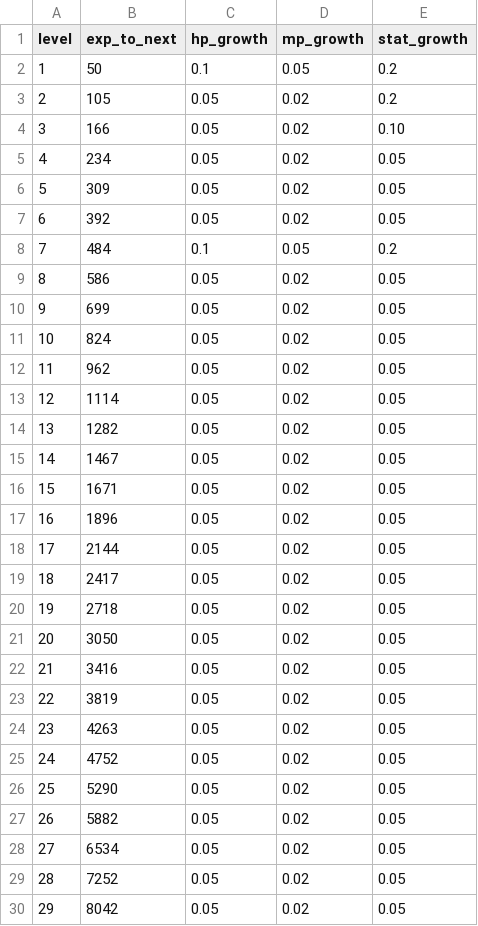
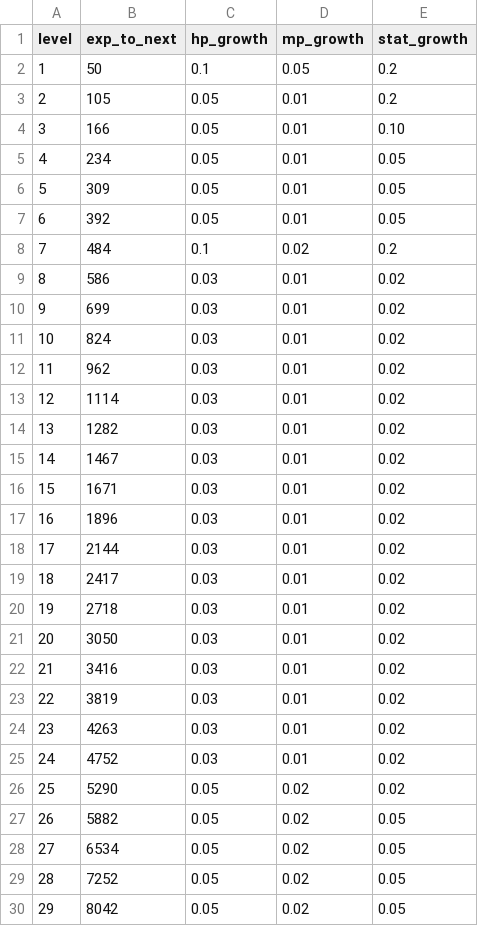
Before and after one commit to jaoshige1228/yamimaho-game, a CSV file: backend/database/csv/level_masters.csv, drawn as a sheet; only a part is shown.

```diff
--- a/backend/database/csv/level_masters.csv
+++ b/backend/database/csv/level_masters.csv
@@ -2,26 +2,26 @@ level,exp_to_next,hp_growth,mp_growth,stat_growth
 1,50,0.1,0.05,0.2
-2,105,0.05,0.02,0.2
-3,166,0.05,0.02,0.10
-4,234,0.05,0.02,0.05
-5,309,0.05,0.02,0.05
-6,392,0.05,0.02,0.05
-7,484,0.1,0.05,0.2
-8,586,0.05,0.02,0.05
-9,699,0.05,0.02,0.05
-10,824,0.05,0.02,0.05
-11,962,0.05,0.02,0.05
-12,1114,0.05,0.02,0.05
-13,1282,0.05,0.02,0.05
-14,1467,0.05,0.02,0.05
-15,1671,0.05,0.02,0.05
-16,1896,0.05,0.02,0.05
-17,2144,0.05,0.02,0.05
-18,2417,0.05,0.02,0.05
-19,2718,0.05,0.02,0.05
-20,3050,0.05,0.02,0.05
-21,3416,0.05,0.02,0.05
-22,3819,0.05,0.02,0.05
-23,4263,0.05,0.02,0.05
-24,4752,0.05,0.02,0.05
-25,5290,0.05,0.02,0.05
+2,105,0.05,0.01,0.2
+3,166,0.05,0.01,0.10
+4,234,0.05,0.01,0.05
+5,309,0.05,0.01,0.05
+6,392,0.05,0.01,0.05
+7,484,0.1,0.02,0.2
+8,586,0.03,0.01,0.02
+9,699,0.03,0.01,0.02
+10,824,0.03,0.01,0.02
+11,962,0.03,0.01,0.02
+12,1114,0.03,0.01,0.02
+13,1282,0.03,0.01,0.02
+14,1467,0.03,0.01,0.02
+15,1671,0.03,0.01,0.02
+16,1896,0.03,0.01,0.02
+17,2144,0.03,0.01,0.02
+18,2417,0.03,0.01,0.02
+19,2718,0.03,0.01,0.02
+20,3050,0.03,0.01,0.02
+21,3416,0.03,0.01,0.02
+22,3819,0.03,0.01,0.02
+23,4263,0.03,0.01,0.02
+24,4752,0.03,0.01,0.02
+25,5290,0.05,0.02,0.02
 26,5882,0.05,0.02,0.05
```
Also changed, not shown: backend/database/csv/dungeon_events.csv, backend/database/csv/enemy_masters.csv, 41 other files.
